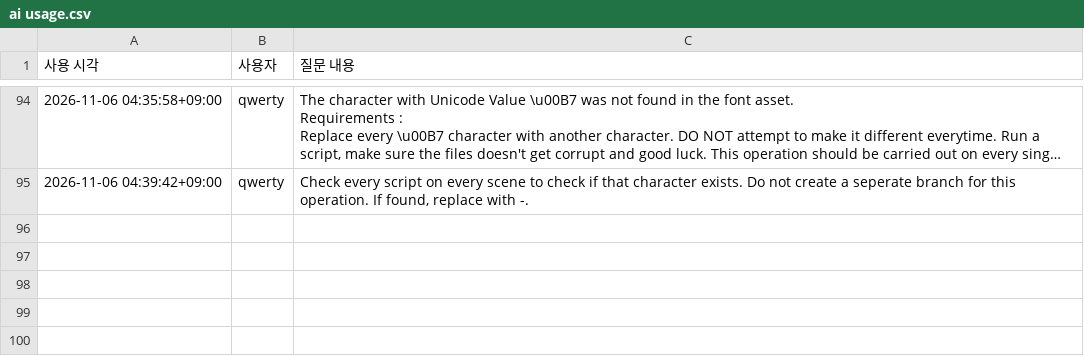
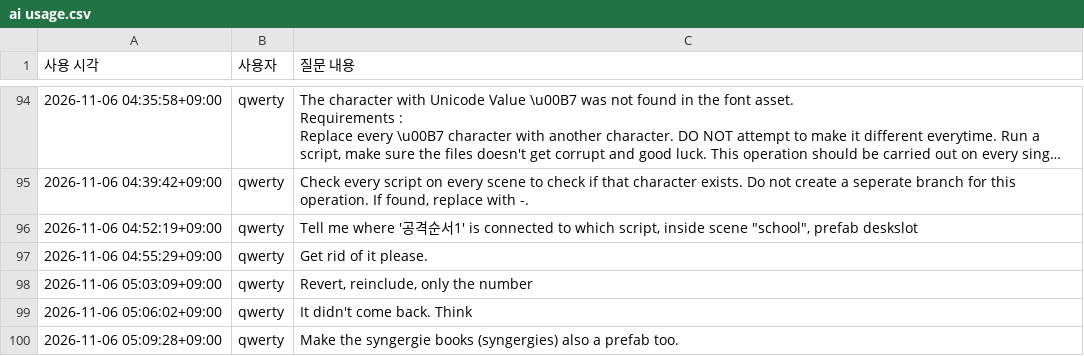
Before and after one commit to VOXFISH/HongikIngan, a CSV file: Docs/ai usage.csv, drawn as a sheet; only a part is shown, gaps mark what is left out; long unchanged cells end in …; the diff names each change by its address in the sheet, - before the commit and + after, or states it on an @@ line.

```diff
--- a/Docs/ai usage.csv
+++ b/Docs/ai usage.csv
+row 96: 2026-11-06 04:52:19+09:00 | qwerty | Tell me where '공격순서1' is connected to which script, inside scene "school", prefab deskslot
+row 97: 2026-11-06 04:55:29+09:00 | qwerty | Get rid of it please.
+row 98: 2026-11-06 05:03:09+09:00 | qwerty | Revert, reinclude, only the number
+row 99: 2026-11-06 05:06:02+09:00 | qwerty | It didn't come back. Think
+row 100: 2026-11-06 05:09:28+09:00 | qwerty | Make the syngergie books (syngergies) also a prefab too.
```
Also changed, not shown: 10 other files.
